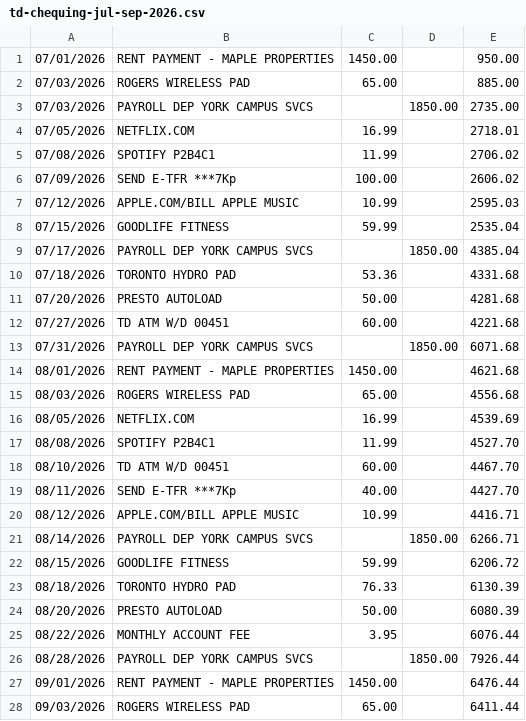
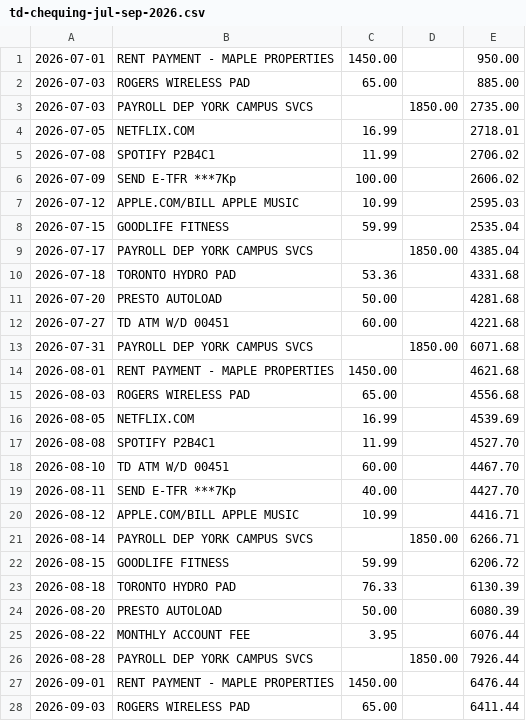
Before and after one commit to dhruv4980/eecs3311-finance-assistant, a CSV file: sample-data/td-chequing-jul-sep-2026.csv, drawn as a sheet; only a part is shown; the diff covers the shown part only.

Commit message:
Read TD's current export format and tell TD and CIBC files apart
Real TD exports use yyyy-MM-dd dates with every field quoted; the TD
parser now accepts that as well as the older MM/dd/yyyy layout. Because
TD and CIBC files now share a date format, the parsers check the fifth
column (TD balance vs CIBC masked card number) so the wrong-bank hint
still works. The TD sample statement now uses the real format.

```diff
--- a/sample-data/td-chequing-jul-sep-2026.csv
+++ b/sample-data/td-chequing-jul-sep-2026.csv
@@ -1,28 +1,28 @@
-07/01/2026,RENT PAYMENT - MAPLE PROPERTIES,1450.00,,950.00
-07/03/2026,ROGERS WIRELESS PAD,65.00,,885.00
-07/03/2026,PAYROLL DEP YORK CAMPUS SVCS,,1850.00,2735.00
-07/05/2026,NETFLIX.COM,16.99,,2718.01
-07/08/2026,SPOTIFY P2B4C1,11.99,,2706.02
-07/09/2026,SEND E-TFR ***7Kp,100.00,,2606.02
-07/12/2026,APPLE.COM/BILL APPLE MUSIC,10.99,,2595.03
-07/15/2026,GOODLIFE FITNESS,59.99,,2535.04
-07/17/2026,PAYROLL DEP YORK CAMPUS SVCS,,1850.00,4385.04
-07/18/2026,TORONTO HYDRO PAD,53.36,,4331.68
-07/20/2026,PRESTO AUTOLOAD,50.00,,4281.68
-07/27/2026,TD ATM W/D 00451,60.00,,4221.68
-07/31/2026,PAYROLL DEP YORK CAMPUS SVCS,,1850.00,6071.68
-08/01/2026,RENT PAYMENT - MAPLE PROPERTIES,1450.00,,4621.68
-08/03/2026,ROGERS WIRELESS PAD,65.00,,4556.68
-08/05/2026,NETFLIX.COM,16.99,,4539.69
-08/08/2026,SPOTIFY P2B4C1,11.99,,4527.70
-08/10/2026,TD ATM W/D 00451,60.00,,4467.70
-08/11/2026,SEND E-TFR ***7Kp,40.00,,4427.70
-08/12/2026,APPLE.COM/BILL APPLE MUSIC,10.99,,4416.71
-08/14/2026,PAYROLL DEP YORK CAMPUS SVCS,,1850.00,6266.71
-08/15/2026,GOODLIFE FITNESS,59.99,,6206.72
-08/18/2026,TORONTO HYDRO PAD,76.33,,6130.39
-08/20/2026,PRESTO AUTOLOAD,50.00,,6080.39
-08/22/2026,MONTHLY ACCOUNT FEE,3.95,,6076.44
-08/28/2026,PAYROLL DEP YORK CAMPUS SVCS,,1850.00,7926.44
-09/01/2026,RENT PAYMENT - MAPLE PROPERTIES,1450.00,,6476.44
-09/03/2026,ROGERS WIRELESS PAD,65.00,,6411.44
+"2026-07-01","RENT PAYMENT - MAPLE PROPERTIES","1450.00",,"950.00"
+"2026-07-03","ROGERS WIRELESS PAD","65.00",,"885.00"
+"2026-07-03","PAYROLL DEP YORK CAMPUS SVCS",,"1850.00","2735.00"
+"2026-07-05","NETFLIX.COM","16.99",,"2718.01"
+"2026-07-08","SPOTIFY P2B4C1","11.99",,"2706.02"
+"2026-07-09","SEND E-TFR ***7Kp","100.00",,"2606.02"
+"2026-07-12","APPLE.COM/BILL APPLE MUSIC","10.99",,"2595.03"
+"2026-07-15","GOODLIFE FITNESS","59.99",,"2535.04"
+"2026-07-17","PAYROLL DEP YORK CAMPUS SVCS",,"1850.00","4385.04"
+"2026-07-18","TORONTO HYDRO PAD","53.36",,"4331.68"
+"2026-07-20","PRESTO AUTOLOAD","50.00",,"4281.68"
+"2026-07-27","TD ATM W/D 00451","60.00",,"4221.68"
+"2026-07-31","PAYROLL DEP YORK CAMPUS SVCS",,"1850.00","6071.68"
+"2026-08-01","RENT PAYMENT - MAPLE PROPERTIES","1450.00",,"4621.68"
+"2026-08-03","ROGERS WIRELESS PAD","65.00",,"4556.68"
+"2026-08-05","NETFLIX.COM","16.99",,"4539.69"
+"2026-08-08","SPOTIFY P2B4C1","11.99",,"4527.70"
+"2026-08-10","TD ATM W/D 00451","60.00",,"4467.70"
+"2026-08-11","SEND E-TFR ***7Kp","40.00",,"4427.70"
+"2026-08-12","APPLE.COM/BILL APPLE MUSIC","10.99",,"4416.71"
+"2026-08-14","PAYROLL DEP YORK CAMPUS SVCS",,"1850.00","6266.71"
+"2026-08-15","GOODLIFE FITNESS","59.99",,"6206.72"
+"2026-08-18","TORONTO HYDRO PAD","76.33",,"6130.39"
+"2026-08-20","PRESTO AUTOLOAD","50.00",,"6080.39"
+"2026-08-22","MONTHLY ACCOUNT FEE","3.95",,"6076.44"
+"2026-08-28","PAYROLL DEP YORK CAMPUS SVCS",,"1850.00","7926.44"
+"2026-09-01","RENT PAYMENT - MAPLE PROPERTIES","1450.00",,"6476.44"
+"2026-09-03","ROGERS WIRELESS PAD","65.00",,"6411.44"
```
Also changed, not shown: 10 edited cells elsewhere in this file, 4 other files.
